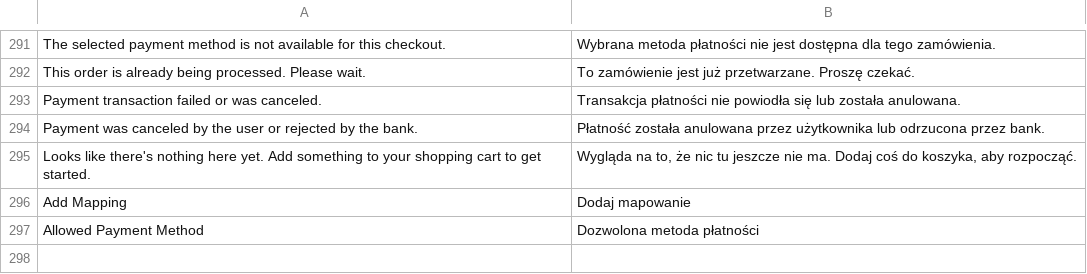
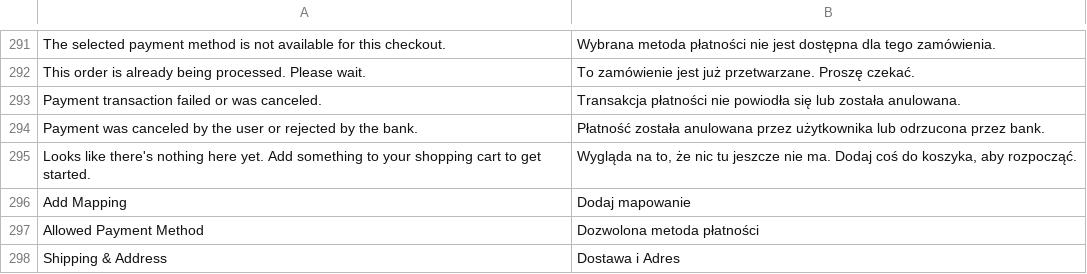
Before and after one commit to kkkonrad/hyva-fast-checkout, a CSV file: i18n/pl_PL.csv, drawn as a sheet; only a part is shown, gaps mark what is left out; the diff names each change by its address in the sheet, - before the commit and + after, or states it on an @@ line.

Commit message:
refactor: update checkout layout to a three-column grid and add localization string for Shipping & Address

```diff
--- a/i18n/pl_PL.csv
+++ b/i18n/pl_PL.csv
+row 298: Shipping & Address | Dostawa i Adres
```
Also changed, not shown: 1 other file.
